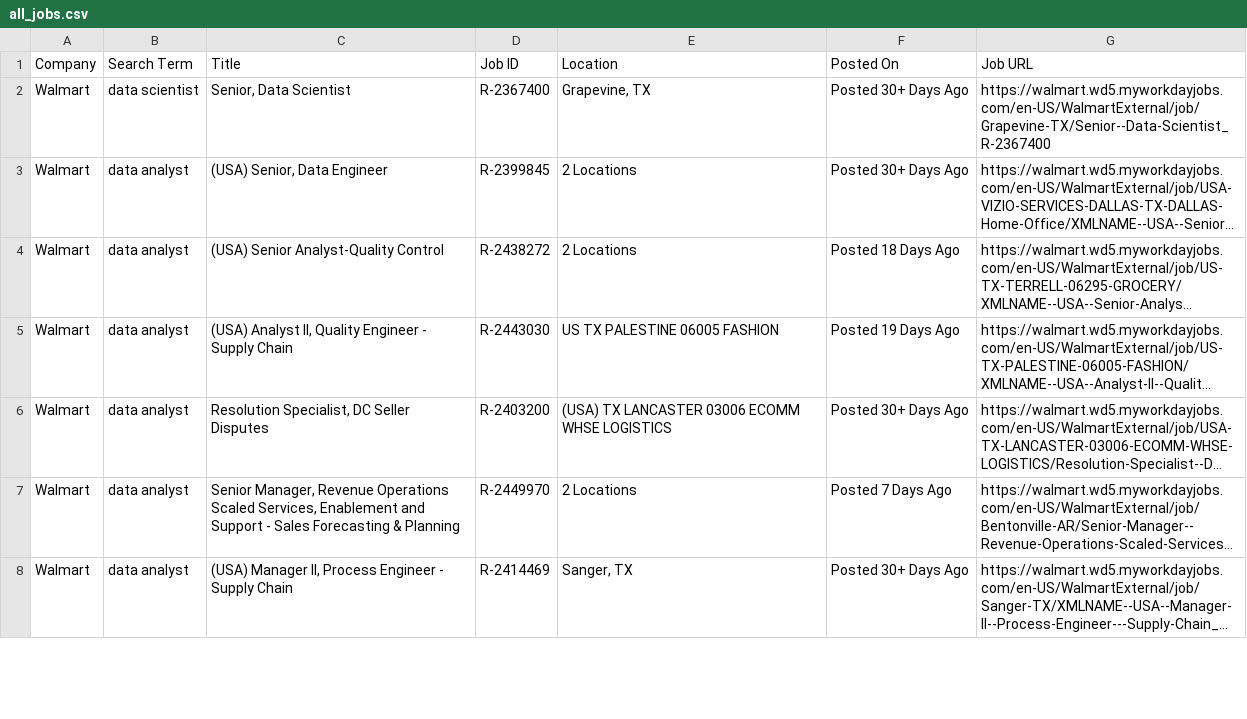
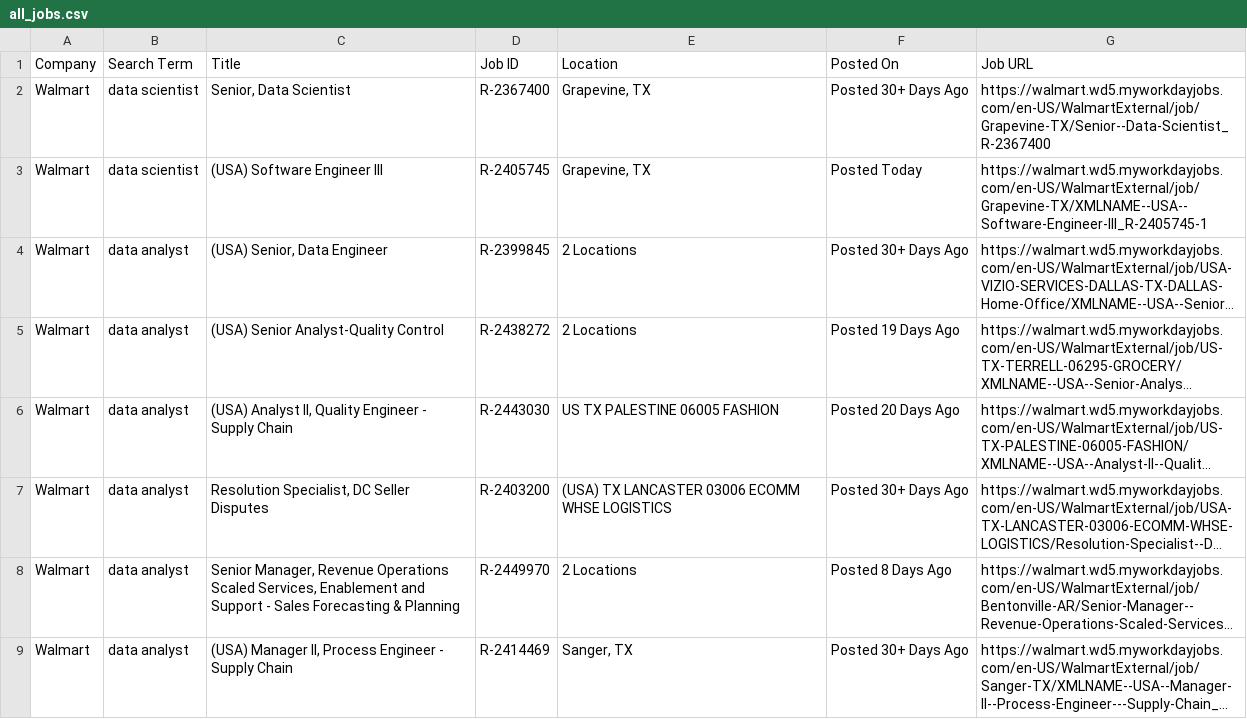
Before and after one commit to melbydick/BUSA521-Capstone, a CSV file: all_jobs.csv, drawn as a sheet; only a part is shown; long unchanged cells end in …; addresses are those after the commit; the diff covers the shown part only; the diff names each change by its address in the sheet, - before the commit and + after, or states it on an @@ line.

```diff
--- a/all_jobs.csv
+++ b/all_jobs.csv
+row 3: Walmart | data scientist | (USA) Software Engineer III | R-2405745 | Grapevine, TX | Posted Today | https://walmart.wd5.myworkdayjobs.com/en-US/WalmartExternal/job/Grapevine-TX/XMLNAME--USA--Software-Engineer-III_R-2405745-1
-F5 (Posted On): Posted 18 Days Ago
+F5 (Posted On): Posted 19 Days Ago
-F6 (Posted On): Posted 19 Days Ago
+F6 (Posted On): Posted 20 Days Ago
-F8 (Posted On): Posted 7 Days Ago
+F8 (Posted On): Posted 8 Days Ago
```
Also changed, not shown: 6 added rows, 4 removed rows and 108 edited cells elsewhere in this file.
